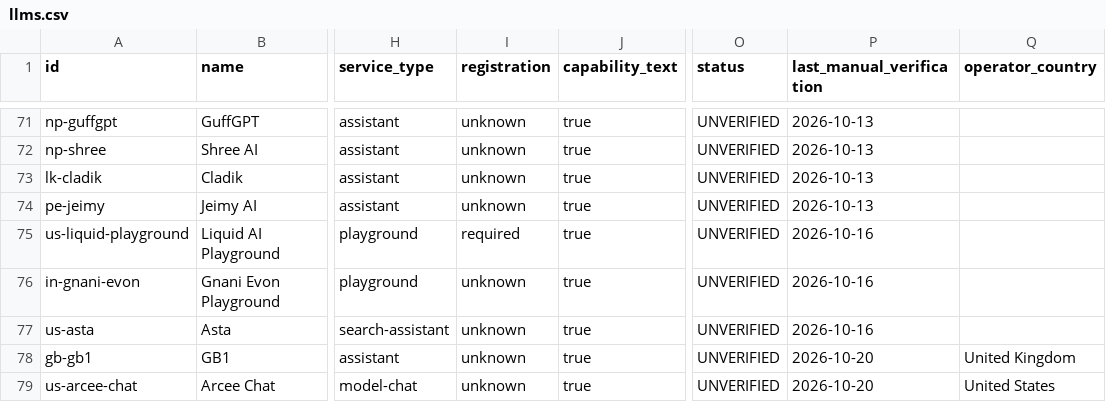
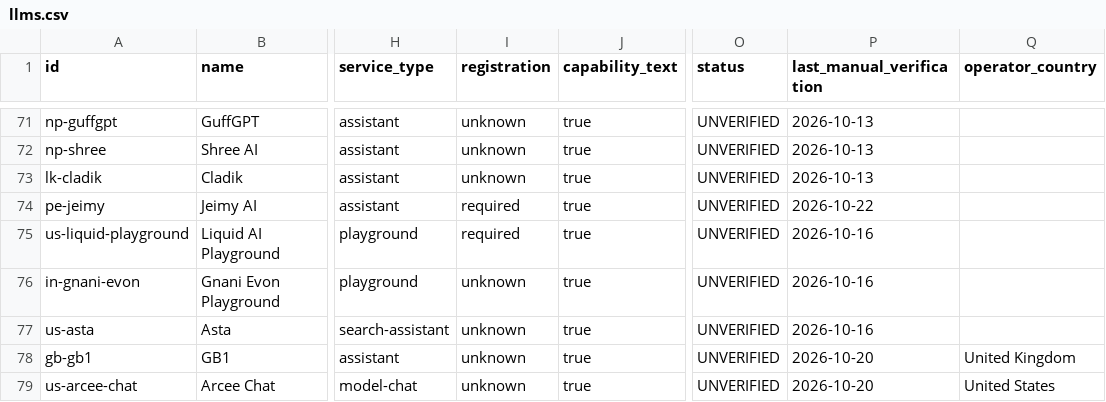
Before and after one commit to Renzo-BD/global-llm-atlas, a CSV file: data/llms.csv, drawn as a sheet; only a part is shown, gaps mark what is left out; the diff names each change by its address in the sheet, - before the commit and + after, or states it on an @@ line.

```diff
--- a/data/llms.csv
+++ b/data/llms.csv
-I74 (registration): unknown
+I74 (registration): required
-P74 (last_manual_verification): 2026-10-13
+P74 (last_manual_verification): 2026-10-22
```
Also changed, not shown: 8 other files.
